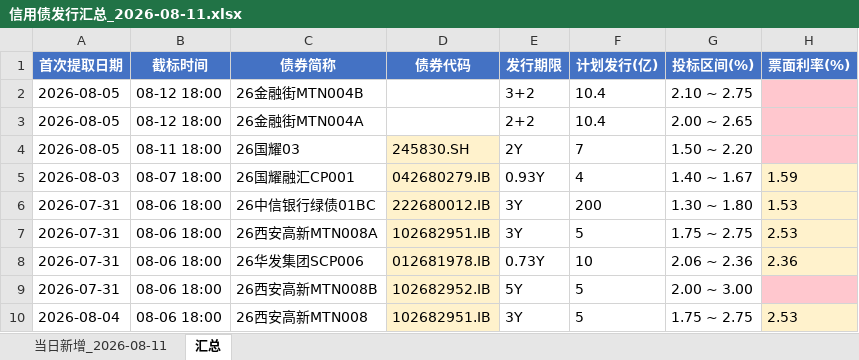
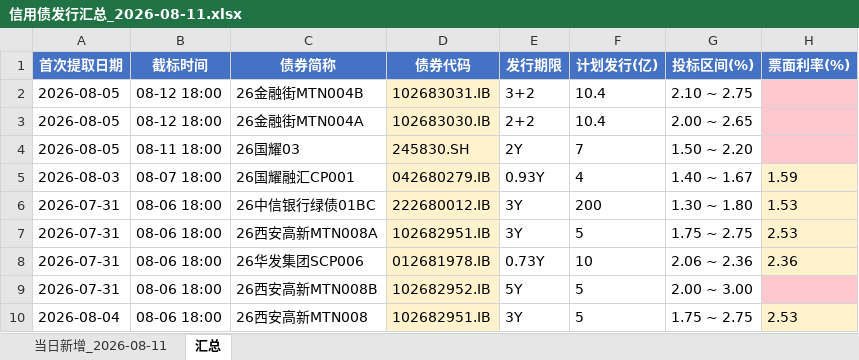
Before and after one commit to geomouse/innodealing-bond-export, an Excel workbook: data/信用债发行汇总_2026-08-11.xlsx, sheet 汇总, drawn as a sheet; only a part is shown; values as stored, in another font and other column widths than the file's, no borders; the diff names each change by its address in the sheet, - before the commit and + after, or states it on an @@ line.

```diff
--- a/data/信用债发行汇总_2026-08-11.xlsx (sheet 汇总)
+++ b/data/信用债发行汇总_2026-08-11.xlsx (sheet 汇总)
-D2 (债券代码): (empty)
+D2 (债券代码): 102683031.IB
-D2:D3 fill: none
+D2:D3 fill: #FFF2CC
-D3 (债券代码): (empty)
+D3 (债券代码): 102683030.IB
```
Also changed, not shown: data/credit_bond_2026-08-05.xlsx, data/credit_bond_2026-08-06.xlsx, 4 other files.
